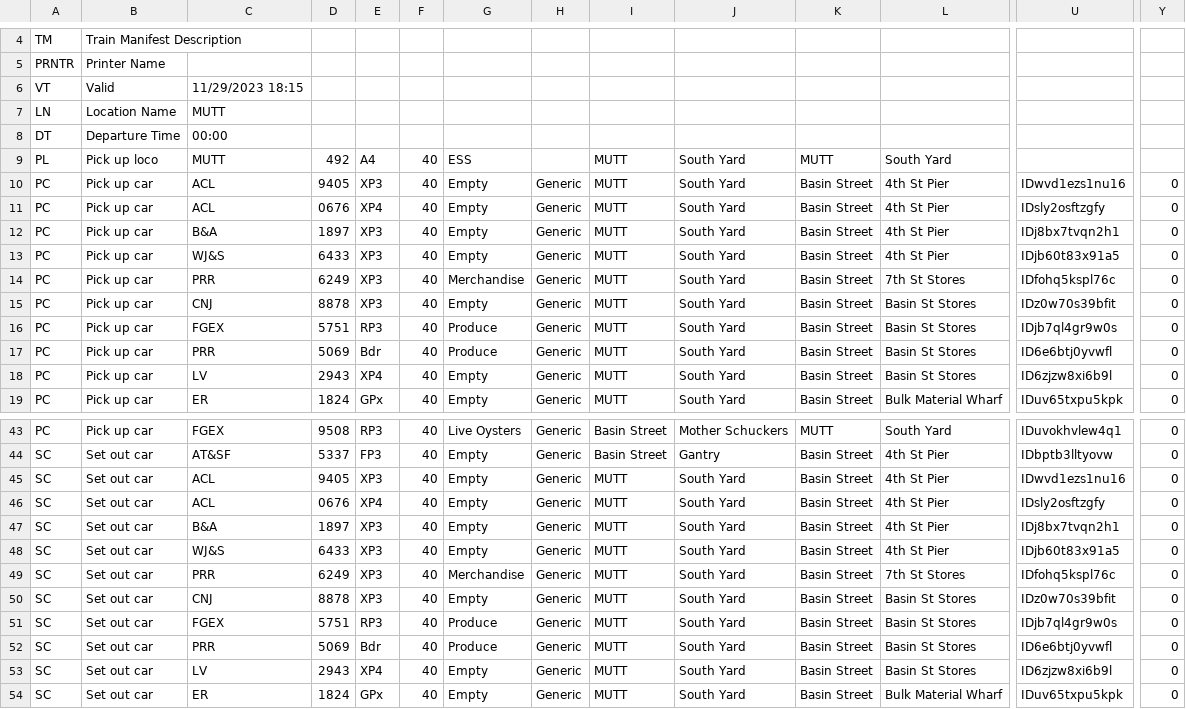
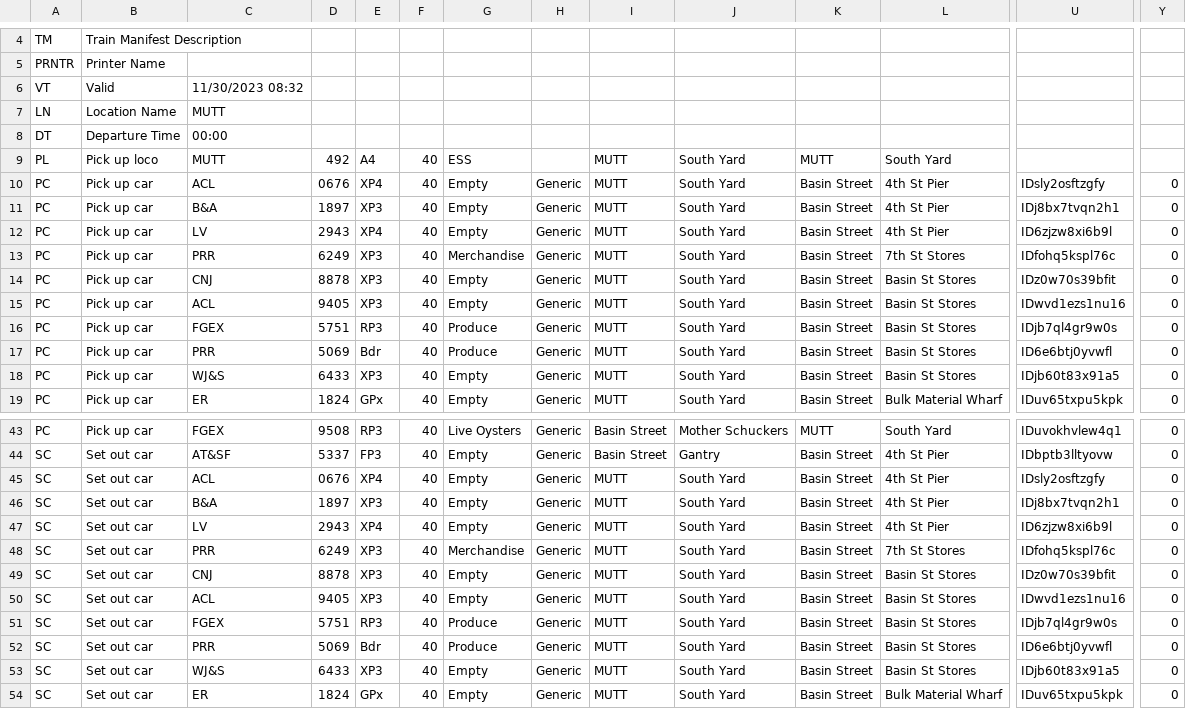
Before and after one commit to gar-codespace/JMRI-In-Progress-Layouts, a CSV file: MUTT_II.jmri/operations/csvManifests/train (Basin St Switcher).csv, drawn as a sheet; only a part is shown, gaps mark what is left out; removed rows and columns are numbered as before the commit, all else as after; rows hold the shown columns only; the diff names each change by its address in the sheet, - before the commit and + after, or states it on an @@ line.

```diff
--- a/MUTT_II.jmri/operations/csvManifests/train (Basin St Switcher).csv
+++ b/MUTT_II.jmri/operations/csvManifests/train (Basin St Switcher).csv
-C6: 11/29/2023 18:15
+C6: 11/30/2023 08:32
-row 10: PC | Pick up car | ACL | 9405 | XP3 | 40 | Empty | Generic | MUTT | South Yard | Basin Street | 4th St Pier | IDwvd1ezs1nu16 | 0
-C12: WJ&S
+C12: LV
-D12: 6433
+D12: 2943
-E12: XP3
+E12: XP4
-U12: IDjb60t83x91a5
+U12: ID6zjzw8xi6b9l
+row 15: PC | Pick up car | ACL | 9405 | XP3 | 40 | Empty | Generic | MUTT | South Yard | Basin Street | Basin St Stores | IDwvd1ezs1nu16 | 0
-C18: LV
+C18: WJ&S
-D18: 2943
+D18: 6433
-E18: XP4
+E18: XP3
-U18: ID6zjzw8xi6b9l
+U18: IDjb60t83x91a5
-row 45: SC | Set out car | ACL | 9405 | XP3 | 40 | Empty | Generic | MUTT | South Yard | Basin Street | 4th St Pier | IDwvd1ezs1nu16 | 0
-C47: WJ&S
+C47: LV
-D47: 6433
+D47: 2943
-E47: XP3
+E47: XP4
-U47: IDjb60t83x91a5
+U47: ID6zjzw8xi6b9l
+row 50: SC | Set out car | ACL | 9405 | XP3 | 40 | Empty | Generic | MUTT | South Yard | Basin Street | Basin St Stores | IDwvd1ezs1nu16 | 0
-C53: LV
+C53: WJ&S
-D53: 2943
+D53: 6433
-E53: XP4
+E53: XP3
-U53: ID6zjzw8xi6b9l
+U53: IDjb60t83x91a5
```
Also changed, not shown: 47 other files.
